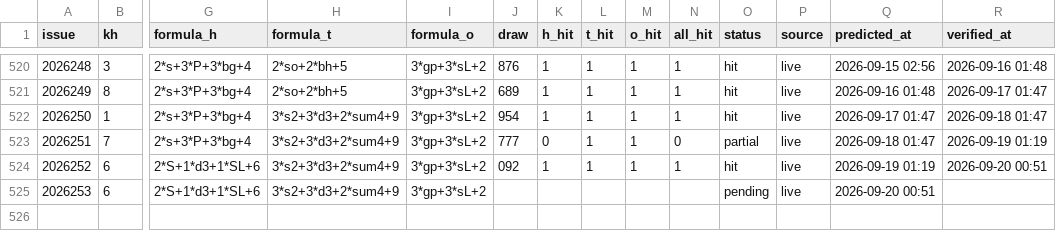
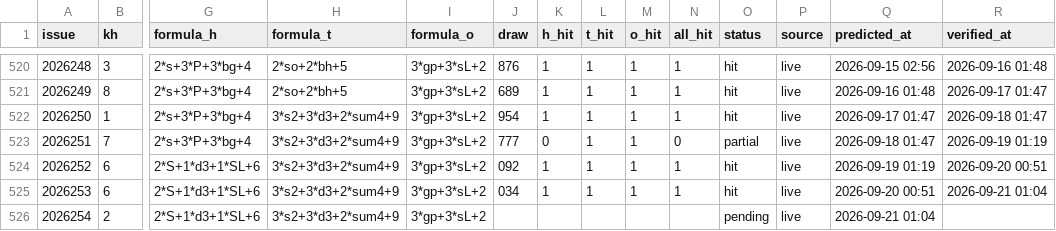
Before and after one commit to hxiaowei0102-web/fc3d-kill1, a CSV file: predictions_log.csv, drawn as a sheet; only a part is shown, gaps mark what is left out; rows hold the shown columns only; the diff names each change by its address in the sheet, - before the commit and + after, or states it on an @@ line.

```diff
--- a/predictions_log.csv
+++ b/predictions_log.csv
-J525 (draw): (empty)
+J525 (draw): 034
-K525 (h_hit): (empty)
+K525 (h_hit): 1
-L525 (t_hit): (empty)
+L525 (t_hit): 1
-M525 (o_hit): (empty)
+M525 (o_hit): 1
-N525 (all_hit): (empty)
+N525 (all_hit): 1
-O525 (status): pending
+O525 (status): hit
-R525 (verified_at): (empty)
+R525 (verified_at): 2026-09-21 01:04
+row 526: 2026254 | 2 | 2*S+1*d3+1*SL+6 | 3*s2+3*d3+2*sum4+9 | 3*gp+3*sL+2 |  |  |  |  |  | pending | live | 2026-09-21 01:04
```
Also changed, not shown: data/fc3d-history.csv, 2 other files.
